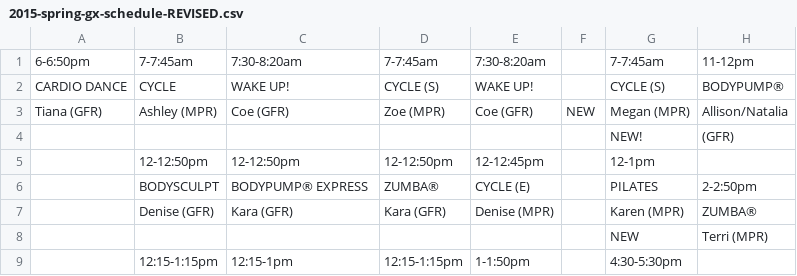
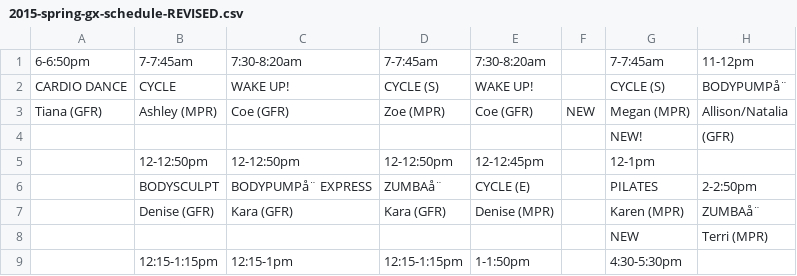
Before and after one commit to alicek112/BAE, a CSV file: scraping/2015-spring-gx-schedule-REVISED.csv, drawn as a sheet; only a part is shown; the diff covers the shown part only; the diff names each change by its address in the sheet, - before the commit and + after, or states it on an @@ line.

```diff
--- a/scraping/2015-spring-gx-schedule-REVISED.csv
+++ b/scraping/2015-spring-gx-schedule-REVISED.csv
-H2: BODYPUMP®
+H2: BODYPUMPå¨
-C6: BODYPUMP® EXPRESS
+C6: BODYPUMPå¨ EXPRESS
-D6: ZUMBA®
+D6: ZUMBAå¨
-H7: ZUMBA®
+H7: ZUMBAå¨
```
Also changed, not shown: 4 added rows, 6 removed rows and 11 edited cells elsewhere in this file, 3 other files.
